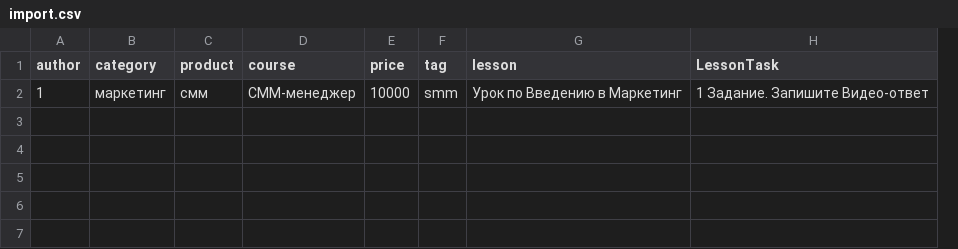
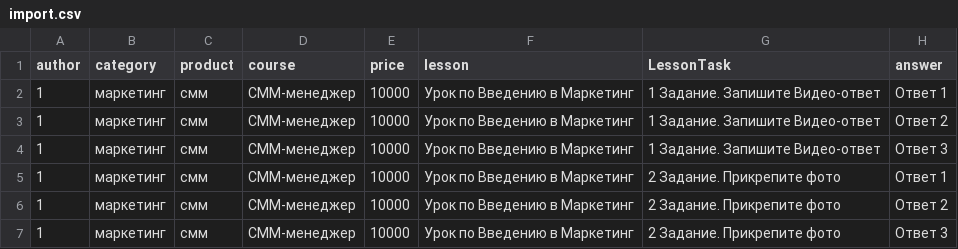
Before and after one commit to antuanuran/get_course, a CSV file: data_all/import.csv, drawn as a sheet; removed rows and columns are numbered as before the commit, all else as after; the diff names each change by its address in the sheet, - before the commit and + after, or states it on an @@ line.

```diff
--- a/data_all/import.csv
+++ b/data_all/import.csv
-column F (tag), row 2: smm
+column H (answer), row 2: Ответ 1
+row 3: 1 | маркетинг | смм | СММ-менеджер | 10000 | Урок по Введению в Маркетинг | 1 Задание. Запишите Видео-ответ | Ответ 2
+row 4: 1 | маркетинг | смм | СММ-менеджер | 10000 | Урок по Введению в Маркетинг | 1 Задание. Запишите Видео-ответ | Ответ 3
+row 5: 1 | маркетинг | смм | СММ-менеджер | 10000 | Урок по Введению в Маркетинг | 2 Задание. Прикрепите фото | Ответ 1
+row 6: 1 | маркетинг | смм | СММ-менеджер | 10000 | Урок по Введению в Маркетинг | 2 Задание. Прикрепите фото | Ответ 2
+row 7: 1 | маркетинг | смм | СММ-менеджер | 10000 | Урок по Введению в Маркетинг | 2 Задание. Прикрепите фото | Ответ 3
```
Also changed, not shown: 9 other files.
